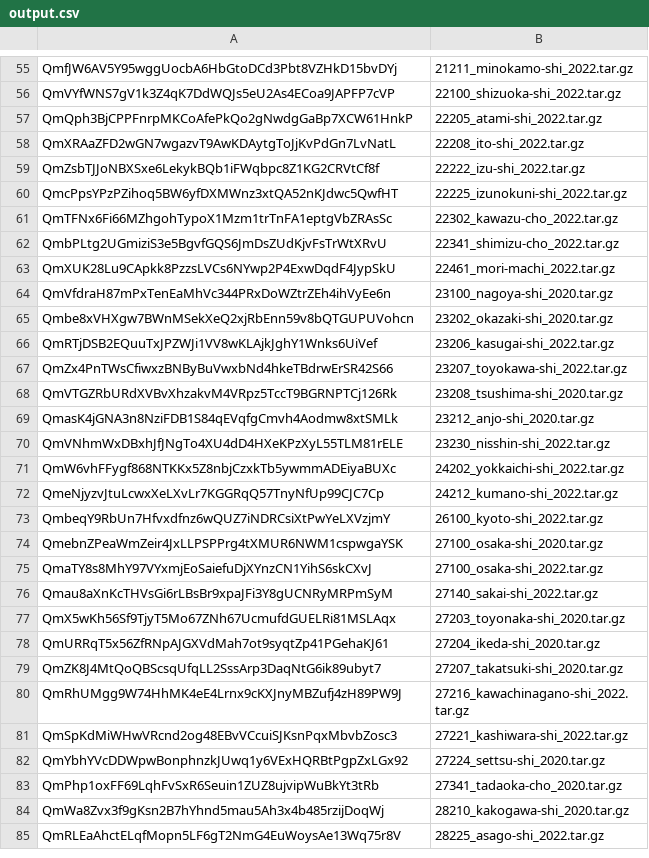
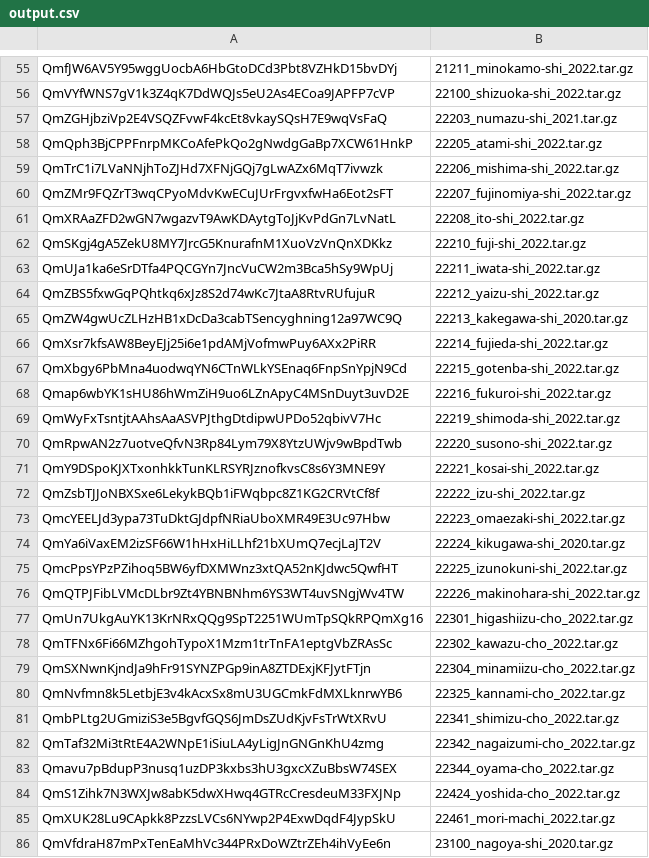
Before and after one commit to amx-project/apb, a CSV file: output.csv, drawn as a sheet; only a part is shown, gaps mark what is left out; the shorter side is filled out with more unchanged rows; the diff names each change by its address in the sheet, - before the commit and + after, or states it on an @@ line.

```diff
--- a/output.csv
+++ b/output.csv
+row 57: QmZGHjbziVp2E4VSQZFvwF4kcEt8vkaySQsH7E9wqVsFaQ | 22203_numazu-shi_2021.tar.gz
+row 59: QmTrC1i7LVaNNjhToZJHd7XFNjGQj7gLwAZx6MqT7ivwzk | 22206_mishima-shi_2022.tar.gz
+row 60: QmZMr9FQZrT3wqCPyoMdvKwECuJUrFrgvxfwHa6Eot2sFT | 22207_fujinomiya-shi_2022.tar.gz
+row 62: QmSKgj4gA5ZekU8MY7JrcG5KnurafnM1XuoVzVnQnXDKkz | 22210_fuji-shi_2022.tar.gz
+row 63: QmUJa1ka6eSrDTfa4PQCGYn7JncVuCW2m3Bca5hSy9WpUj | 22211_iwata-shi_2022.tar.gz
+row 64: QmZBS5fxwGqPQhtkq6xJz8S2d74wKc7JtaA8RtvRUfujuR | 22212_yaizu-shi_2022.tar.gz
+row 65: QmZW4gwUcZLHzHB1xDcDa3cabTSencyghning12a97WC9Q | 22213_kakegawa-shi_2020.tar.gz
+row 66: QmXsr7kfsAW8BeyEJj25i6e1pdAMjVofmwPuy6AXx2PiRR | 22214_fujieda-shi_2022.tar.gz
+row 67: QmXbgy6PbMna4uodwqYN6CTnWLkYSEnaq6FnpSnYpjN9Cd | 22215_gotenba-shi_2022.tar.gz
+row 68: Qmap6wbYK1sHU86hWmZiH9uo6LZnApyC4MSnDuyt3uvD2E | 22216_fukuroi-shi_2022.tar.gz
+row 69: QmWyFxTsntjtAAhsAaASVPJthgDtdipwUPDo52qbivV7Hc | 22219_shimoda-shi_2022.tar.gz
+row 70: QmRpwAN2z7uotveQfvN3Rp84Lym79X8YtzUWjv9wBpdTwb | 22220_susono-shi_2022.tar.gz
+row 71: QmY9DSpoKJXTxonhkkTunKLRSYRJznofkvsC8s6Y3MNE9Y | 22221_kosai-shi_2022.tar.gz
+row 73: QmcYEELJd3ypa73TuDktGJdpfNRiaUboXMR49E3Uc97Hbw | 22223_omaezaki-shi_2022.tar.gz
+row 74: QmYa6iVaxEM2izSF66W1hHxHiLLhf21bXUmQ7ecjLaJT2V | 22224_kikugawa-shi_2020.tar.gz
+row 76: QmQTPJFibLVMcDLbr9Zt4YBNBNhm6YS3WT4uvSNgjWv4TW | 22226_makinohara-shi_2022.tar.gz
+row 77: QmUn7UkgAuYK13KrNRxQQg9SpT2251WUmTpSQkRPQmXg16 | 22301_higashiizu-cho_2022.tar.gz
+row 79: QmSXNwnKjndJa9hFr91SYNZPGp9inA8ZTDExjKFJytFTjn | 22304_minamiizu-cho_2022.tar.gz
+row 80: QmNvfmn8k5LetbjE3v4kAcxSx8mU3UGCmkFdMXLknrwYB6 | 22325_kannami-cho_2022.tar.gz
+row 82: QmTaf32Mi3tRtE4A2WNpE1iSiuLA4yLigJnGNGnKhU4zmg | 22342_nagaizumi-cho_2022.tar.gz
+row 83: Qmavu7pBdupP3nusq1uzDP3kxbs3hU3gxcXZuBbsW74SEX | 22344_oyama-cho_2022.tar.gz
+row 84: QmS1Zihk7N3WXJw8abK5dwXHwq4GTRcCresdeuM33FXJNp | 22424_yoshida-cho_2022.tar.gz
```
Also changed, not shown: 2 other files.
